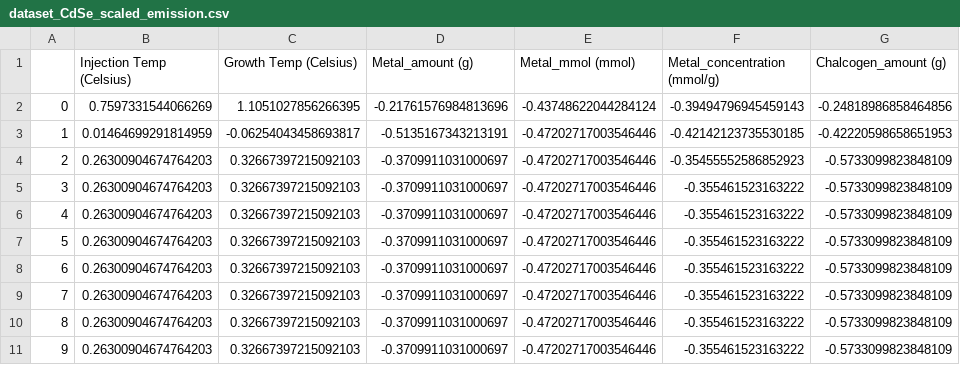
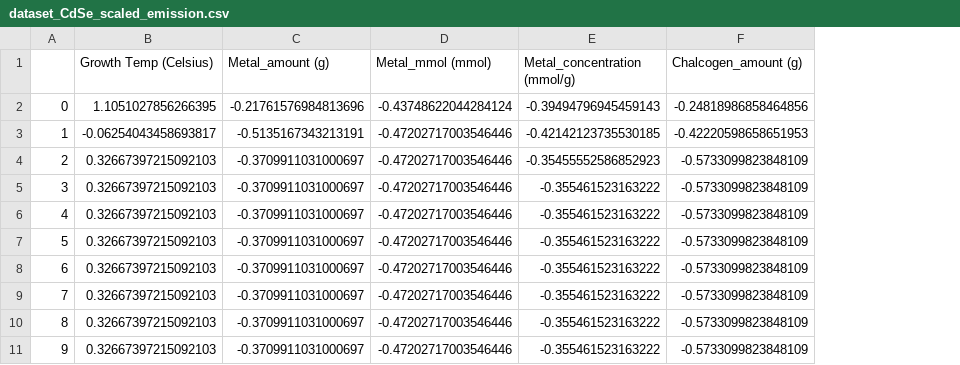
Before and after one commit to Health-Universe/Indium-Phosphide, a CSV file: CdSe/dataset_CdSe_scaled_emission.csv, drawn as a sheet; only a part is shown; the diff names each change by its address in the sheet, - before the commit and + after, or states it on an @@ line.

```diff
--- a/CdSe/dataset_CdSe_scaled_emission.csv
+++ b/CdSe/dataset_CdSe_scaled_emission.csv
-column B (Injection Temp (Celsius)), rows 2-11: 0.7597331544066269 | 0.01464699291814959 | 0.26300904674764203 | 0.26300904674764203 | 0.26300904674764203 | 0.26300904674764203 | 0.26300904674764203 | 0.26300904674764203 | 0.26300904674764203 | 0.26300904674764203
```
Also changed, not shown: CdSe/dataset_CdSe_scaled.csv, CdSe/dataset_CdSe_scaled_abs.csv, 3 other files.
